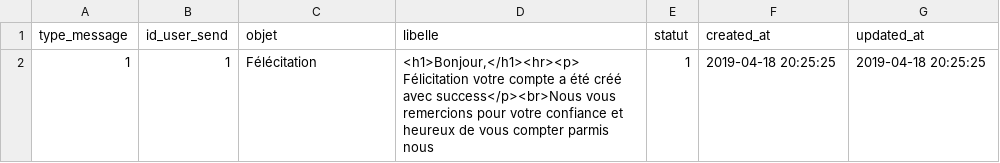
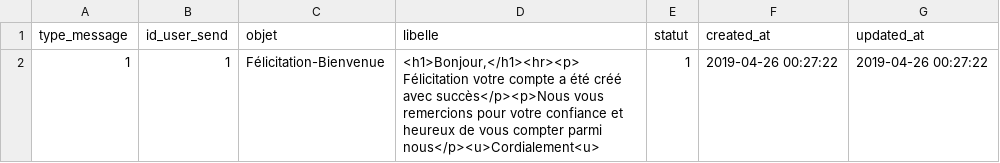
Before and after one commit to menkam/lpesecours, a CSV file: public/fichiers/message.csv, drawn as a sheet.

```diff
--- a/public/fichiers/message.csv
+++ b/public/fichiers/message.csv
@@ -1,2 +1,2 @@
 type_message;id_user_send;objet;libelle;statut;created_at;updated_at
-1;1;Félécitation;"<h1>Bonjour,</h1><hr><p> Félicitation votre compte a été créé avec success</p><br>Nous vous remercions pour votre confiance et heureux de vous compter parmis nous";1;"2019-04-18 20:25:25";"2019-04-18 20:25:25"
+1;1;Félicitation-Bienvenue;"<h1>Bonjour,</h1><hr><p> Félicitation votre compte a été créé avec succès</p><p>Nous vous remercions pour votre confiance et heureux de vous compter parmi nous</p><u>Cordialement<u>";1;"2019-04-26 00:27:22";"2019-04-26 00:27:22"
```
Also changed, not shown: public/fichiers/cachet.csv, public/fichiers/momo.csv, 17 other files.
